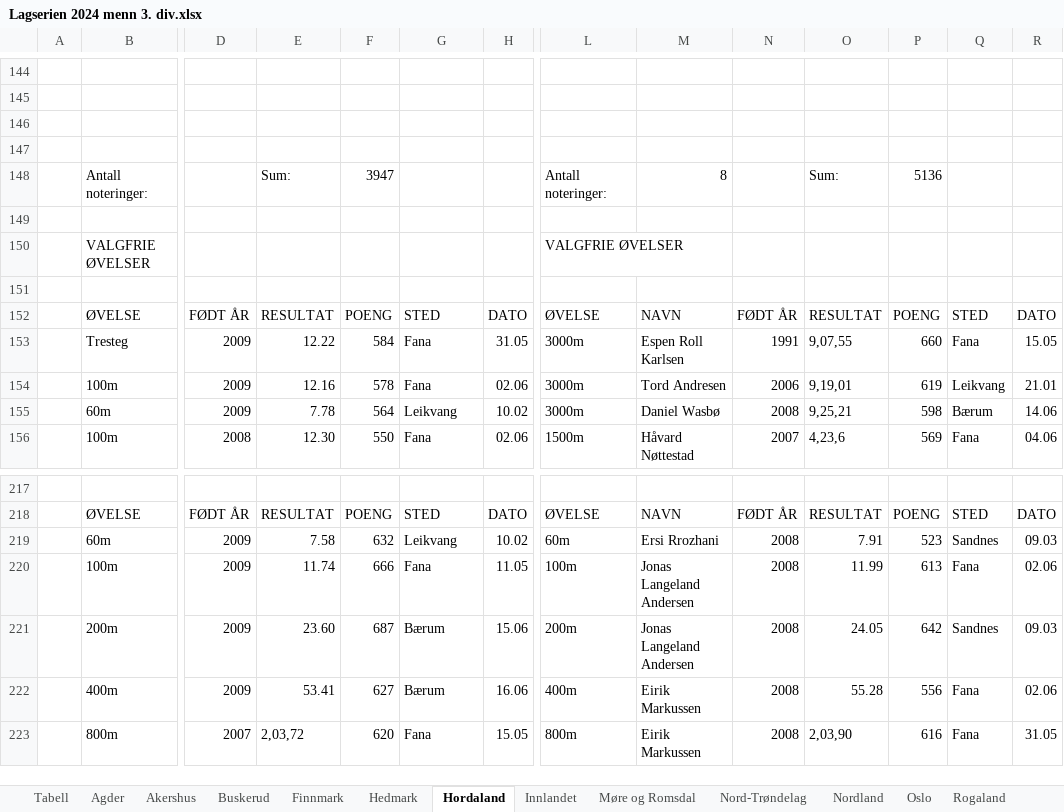
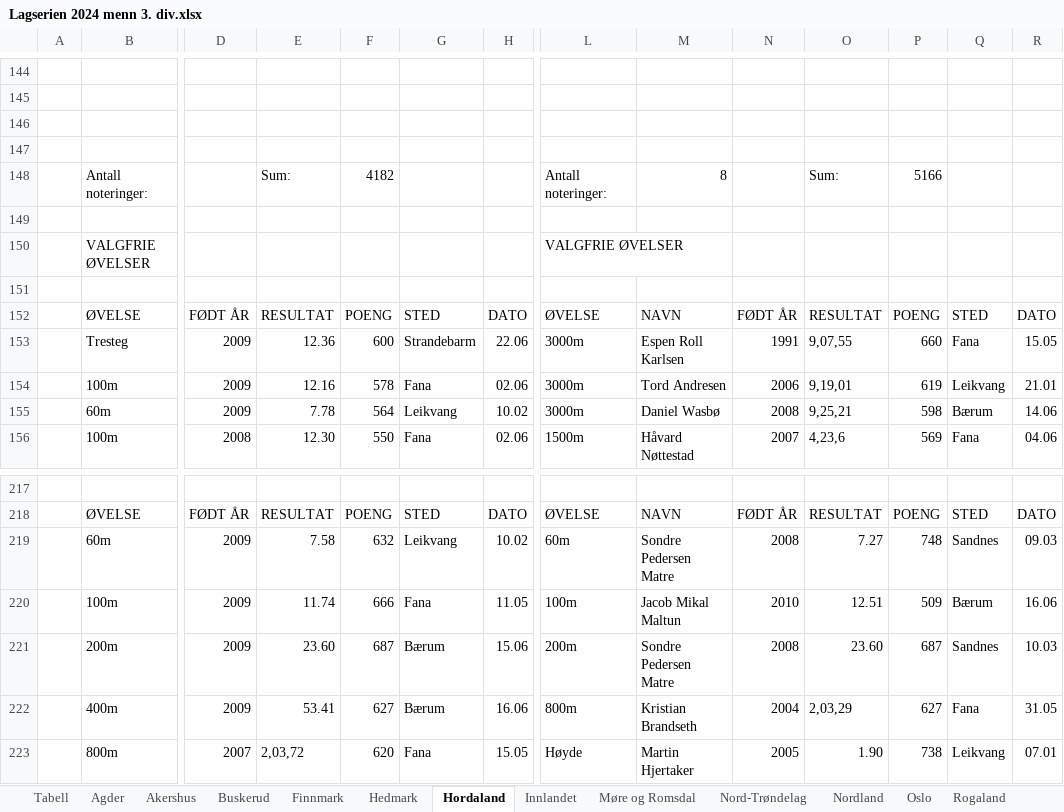
Before and after one commit to perellef/Seriekalkulator-Friidrett, an Excel workbook: output/Lagserien 2024 menn 3. div.xlsx, sheet Hordaland, drawn as a sheet; only a part is shown, gaps mark what is left out; values as stored, in another font and other column widths than the file's, no cell formats; the diff covers the shown part only; the diff names each change by its address in the sheet, - before the commit and + after, or states it on an @@ line.

```diff
--- a/output/Lagserien 2024 menn 3. div.xlsx (sheet Hordaland)
+++ b/output/Lagserien 2024 menn 3. div.xlsx (sheet Hordaland)
-F148: 3947
+F148: 4182
-P148: 5136
+P148: 5166
-E153: 12.22
+E153: 12.36
-F153: 584
+F153: 600
-G153: Fana
+G153: Strandebarm
-H153: 31.05
+H153: 22.06
-M219: Ersi Rrozhani
+M219: Sondre Pedersen Matre
-O219: 7.91
+O219: 7.27
-P219: 523
+P219: 748
-M220: Jonas Langeland Andersen
+M220: Jacob Mikal Maltun
-N220: 2008
+N220: 2010
-O220: 11.99
+O220: 12.51
-P220: 613
+P220: 509
-Q220: Fana
+Q220: Bærum
-R220: 02.06
+R220: 16.06
-M221: Jonas Langeland Andersen
+M221: Sondre Pedersen Matre
-O221: 24.05
+O221: 23.60
-P221: 642
+P221: 687
-R221: 09.03
+R221: 10.03
-L222: 400m
+L222: 800m
-M222: Eirik Markussen
+M222: Kristian Brandseth
-N222: 2008
+N222: 2004
-O222: 55.28
+O222: 2,03,29
-P222: 556
+P222: 627
-R222: 02.06
+R222: 31.05
-L223: 800m
+L223: Høyde
-M223: Eirik Markussen
+M223: Martin Hjertaker
-N223: 2008
+N223: 2005
-O223: 2,03,90
+O223: 1.90
-P223: 616
+P223: 738
-Q223: Fana
+Q223: Leikvang
-R223: 31.05
+R223: 07.01
```
Also changed, not shown: 67 added rows, 25 removed rows and 159 edited cells elsewhere in this sheet, sheet Oslo, sheet Tabell, sheet Nord-Trøndelag, sheet Akershus, sheet Buskerud, sheet Telemark, 10 more sheets, cell formats, output/Lagserien 2024 1-2. div.xlsx, output/Lagserien 2024 kvinner 3. div.xlsx, 2 other files.
